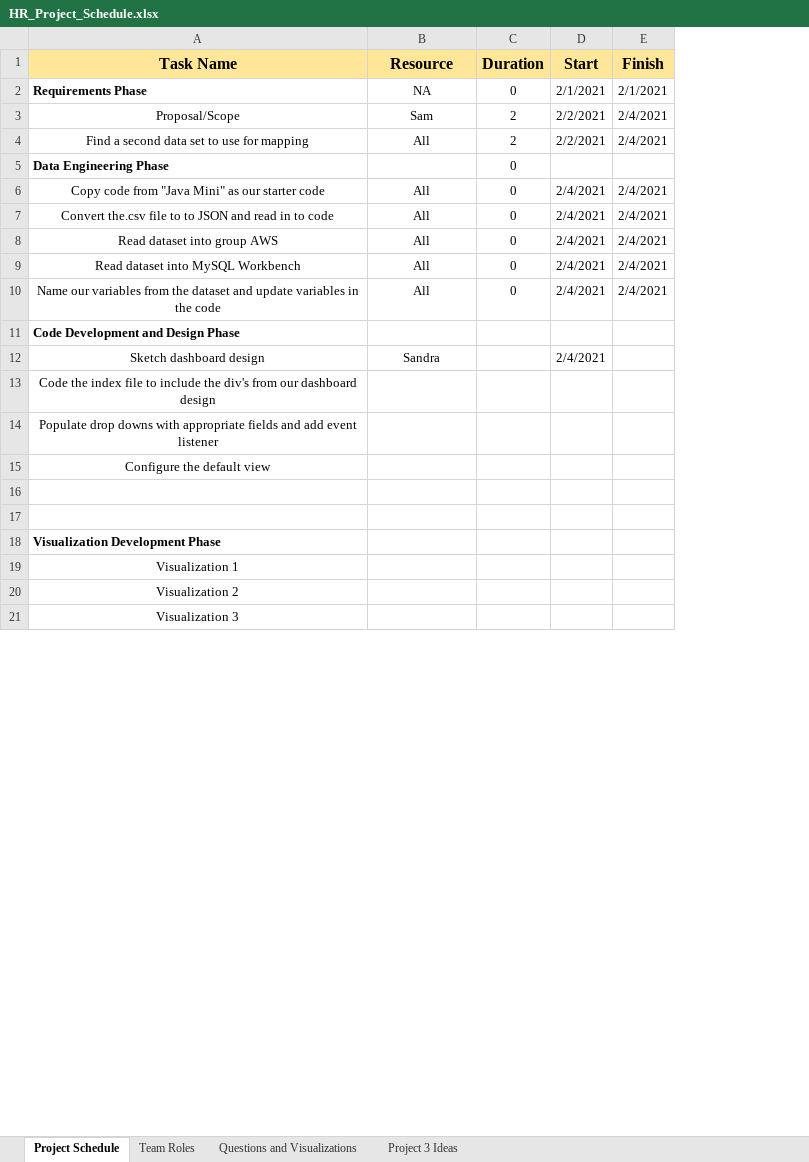
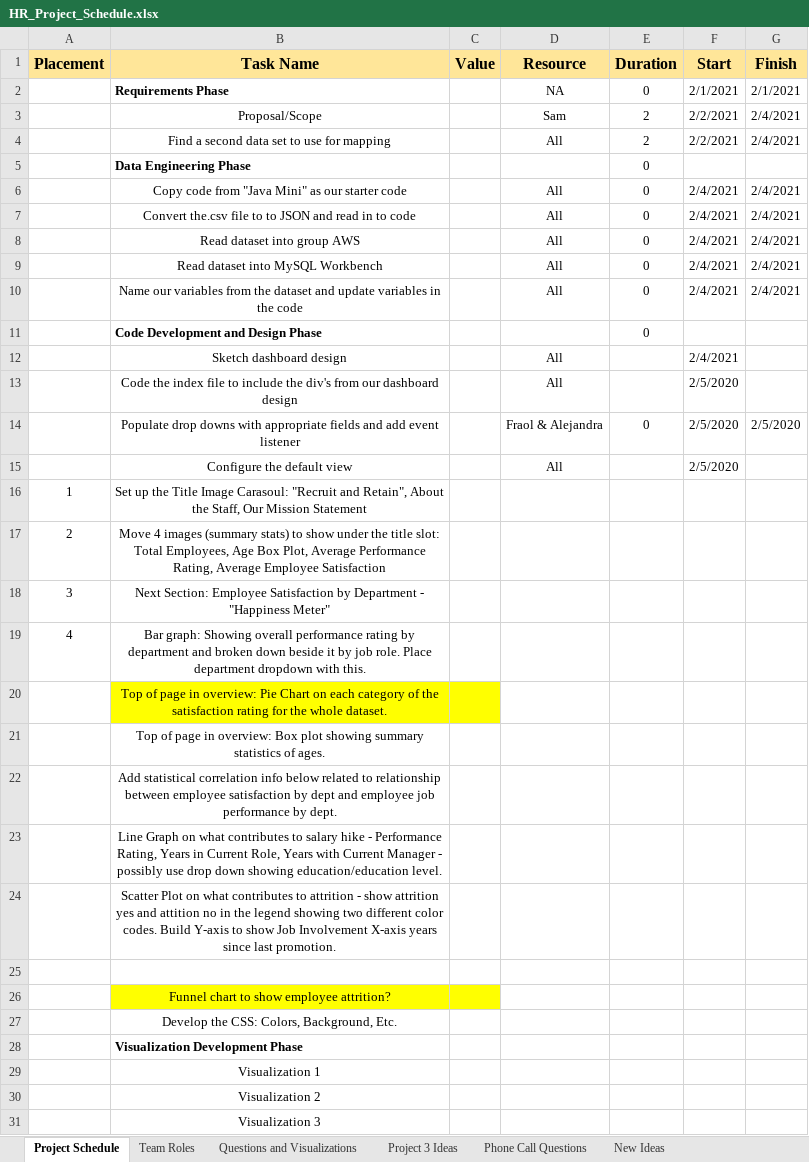
Before and after one commit to Fraolabebe/Project-2, an Excel workbook: Project Plan/HR_Project_Schedule.xlsx, sheet Project Schedule, drawn as a sheet; only a part is shown; values as stored, in another font and other column widths than the file's, no borders; addresses are those after the commit; the diff names each change by its address in the sheet, - before the commit and + after, or states it on an @@ line.

```diff
--- a/Project Plan/HR_Project_Schedule.xlsx (sheet Project Schedule)
+++ b/Project Plan/HR_Project_Schedule.xlsx (sheet Project Schedule)
+sheet tab: Phone Call Questions
+sheet tab: New Ideas
+column A (Placement), empty
+column C (Value), empty
-E11 (Duration): (empty)
+E11 (Duration): 0
-D12 (Resource): Sandra
+D12 (Resource): All
-D13 (Resource): (empty)
+D13 (Resource): All
-F13:F15 (Start): (empty)
+F13:F15 (Start): 2/5/2020
-D14 (Resource): (empty)
+D14 (Resource): Fraol & Alejandra
-E14 (Duration): (empty)
+E14 (Duration): 0
-G14 (Finish): (empty)
+G14 (Finish): 2/5/2020
-D15 (Resource): (empty)
+D15 (Resource): All
+row 16: 1 | Set up the Title Image Carasoul: "Recruit and Retain", About the Staff, Our Mission Statement
+row 17: 2 | Move 4 images (summary stats) to show under the title slot: Total Employees, Age Box Plot, Average Performance Rating, Average Employee Satisfaction
+row 18: 3 | Next Section: Employee Satisfaction by Department - "Happiness Meter"
+row 19: 4 | Bar graph: Showing overall performance rating by department and broken down beside it by job role. Place department dropdown with this.
+row 20:  | Top of page in overview: Pie Chart on each category of the satisfaction rating for the whole dataset.
+row 21:  | Top of page in overview: Box plot showing summary statistics of ages.
+row 22:  | Add statistical correlation info below related to relationship between employee satisfaction by dept and employee job performance by dept.
+row 23:  | Line Graph on what contributes to salary hike - Performance Rating, Years in Current Role, Years with Current Manager - possibly use drop down showing education/education level.
+row 24:  | Scatter Plot on what contributes to attrition - show attrition yes and attition no in the legend showing two different color codes. Build Y-axis to show Job Involvement X-axis years since last promotion.
-B26 (Task Name): (empty)
+B26 (Task Name): Funnel chart to show employee attrition?
-B26 fill: none
+B26 fill: #FFFF00
+row 27:  | Develop the CSS: Colors, Background, Etc.
```
Also changed, not shown: formulas that keep their value, 37 other files.
